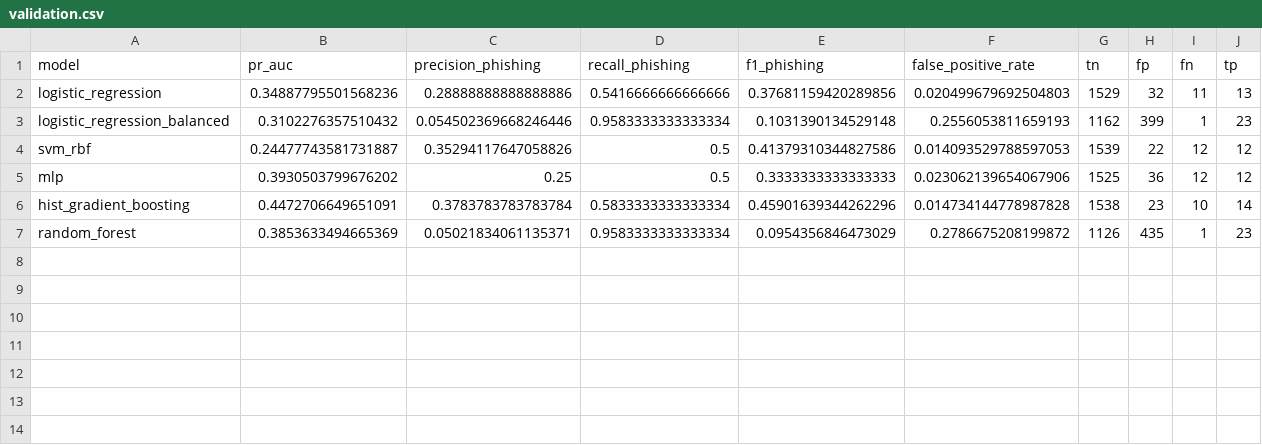
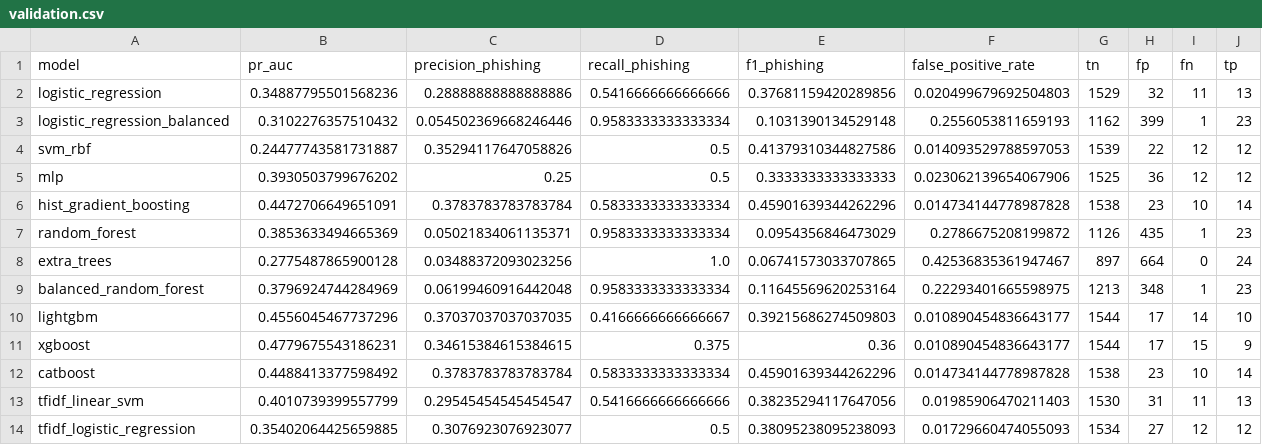
Before and after one commit to phuctran33/PhishGuardVN, a CSV file: reports/tables/week6/validation.csv, drawn as a sheet.

```diff
--- a/reports/tables/week6/validation.csv
+++ b/reports/tables/week6/validation.csv
@@ -7 +7,8 @@ hist_gradient_boosting,0.4472706649651091,0.3783783783783784,0.5833333333333334,
 random_forest,0.3853633494665369,0.05021834061135371,0.9583333333333334,0.0954356846473029,0.2786675208199872,1126,435,1,23
+extra_trees,0.2775487865900128,0.03488372093023256,1.0,0.06741573033707865,0.42536835361947467,897,664,0,24
+balanced_random_forest,0.3796924744284969,0.06199460916442048,0.9583333333333334,0.11645569620253164,0.22293401665598975,1213,348,1,23
+lightgbm,0.4556045467737296,0.37037037037037035,0.4166666666666667,0.39215686274509803,0.010890454836643177,1544,17,14,10
+xgboost,0.4779675543186231,0.34615384615384615,0.375,0.36,0.010890454836643177,1544,17,15,9
+catboost,0.4488413377598492,0.3783783783783784,0.5833333333333334,0.45901639344262296,0.014734144778987828,1538,23,10,14
+tfidf_linear_svm,0.4010739399557799,0.29545454545454547,0.5416666666666666,0.38235294117647056,0.01985906470211403,1530,31,11,13
+tfidf_logistic_regression,0.35402064425659885,0.3076923076923077,0.5,0.38095238095238093,0.01729660474055093,1534,27,12,12
```
Also changed, not shown: reports/tables/week6/comparison.csv, reports/tables/week6/cv_metrics.csv, 24 other files.
